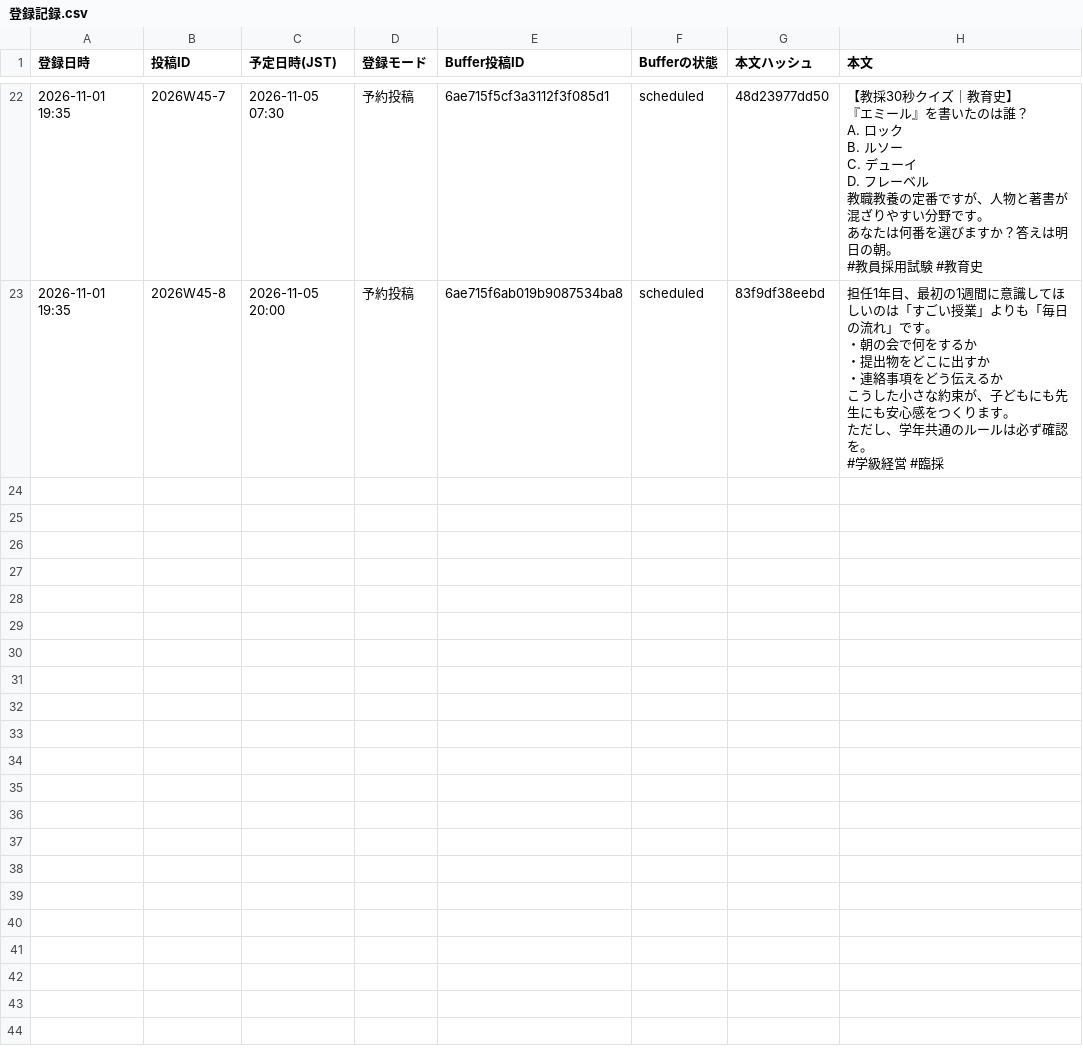
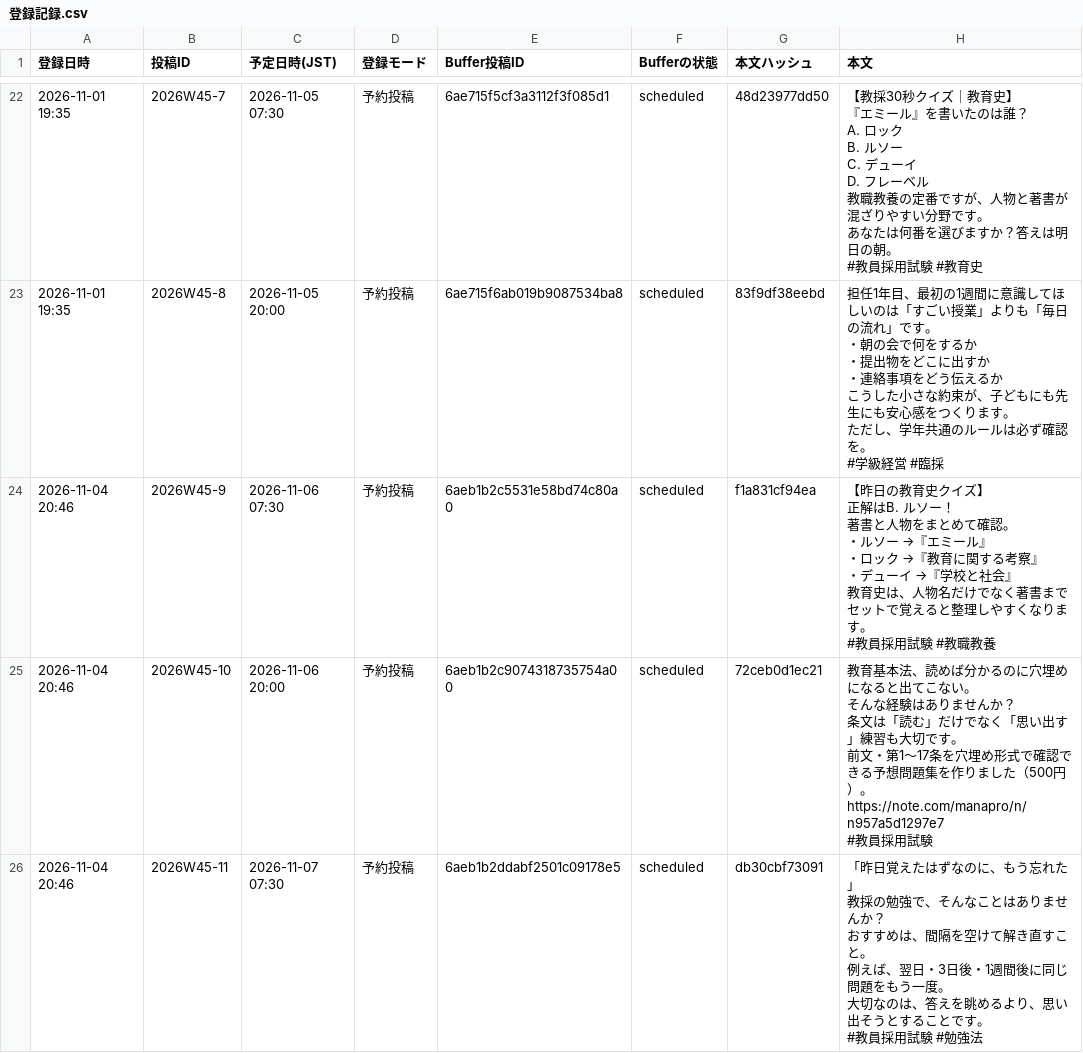
Before and after one commit to manabiyapro-commits/manapro-X, a CSV file: brands/manabiya-project/登録記録.csv, drawn as a sheet; only a part is shown, gaps mark what is left out; the diff covers the shown part only.

```diff
--- a/brands/manabiya-project/登録記録.csv
+++ b/brands/manabiya-project/登録記録.csv
@@ -222 +222,35 @@ D. フレーベル
 #学級経営 #臨採"
+2026-11-04 20:46,2026W45-9,2026-11-06 07:30,予約投稿,6aeb1b2c5531e58bd74c80a0,scheduled,f1a831cf94ea,"【昨日の教育史クイズ】
+正解はB. ルソー！
+
+著書と人物をまとめて確認。
+
+・ルソー →『エミール』
+・ロック →『教育に関する考察』
+・デューイ →『学校と社会』
+
+教育史は、人物名だけでなく著書までセットで覚えると整理しやすくなります。
+
+#教員採用試験 #教職教養"
+2026-11-04 20:46,2026W45-10,2026-11-06 20:00,予約投稿,6aeb1b2c9074318735754a00,scheduled,72ceb0d1ec21,"教育基本法、読めば分かるのに穴埋めになると出てこない。
+
+そんな経験はありませんか？
+
+条文は「読む」だけでなく「思い出す」練習も大切です。
+
+前文・第1〜17条を穴埋め形式で確認できる予想問題集を作りました（500円）。
+
+https://note.com/manapro/n/n957a5d1297e7
+
+#教員採用試験"
+2026-11-04 20:46,2026W45-11,2026-11-07 07:30,予約投稿,6aeb1b2ddabf2501c09178e5,scheduled,db30cbf73091,"「昨日覚えたはずなのに、もう忘れた」
+
+教採の勉強で、そんなことはありませんか？
+
+おすすめは、間隔を空けて解き直すこと。
+
+例えば、翌日・3日後・1週間後に同じ問題をもう一度。
+
+大切なのは、答えを眺めるより、思い出そうとすることです。
+
+#教員採用試験 #勉強法"
```
Also changed, not shown: 3 added rows elsewhere in this file, 1 other file.
